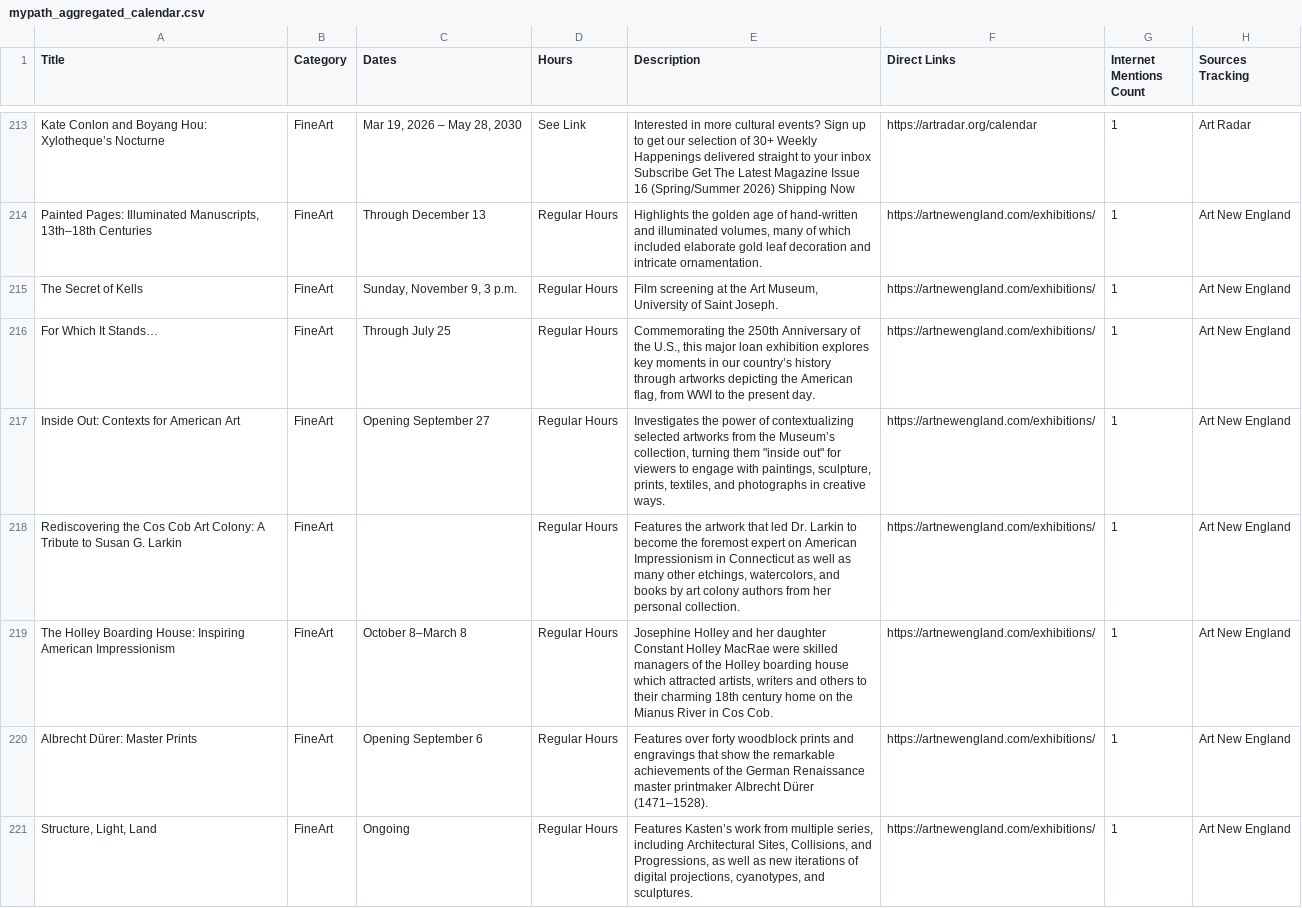
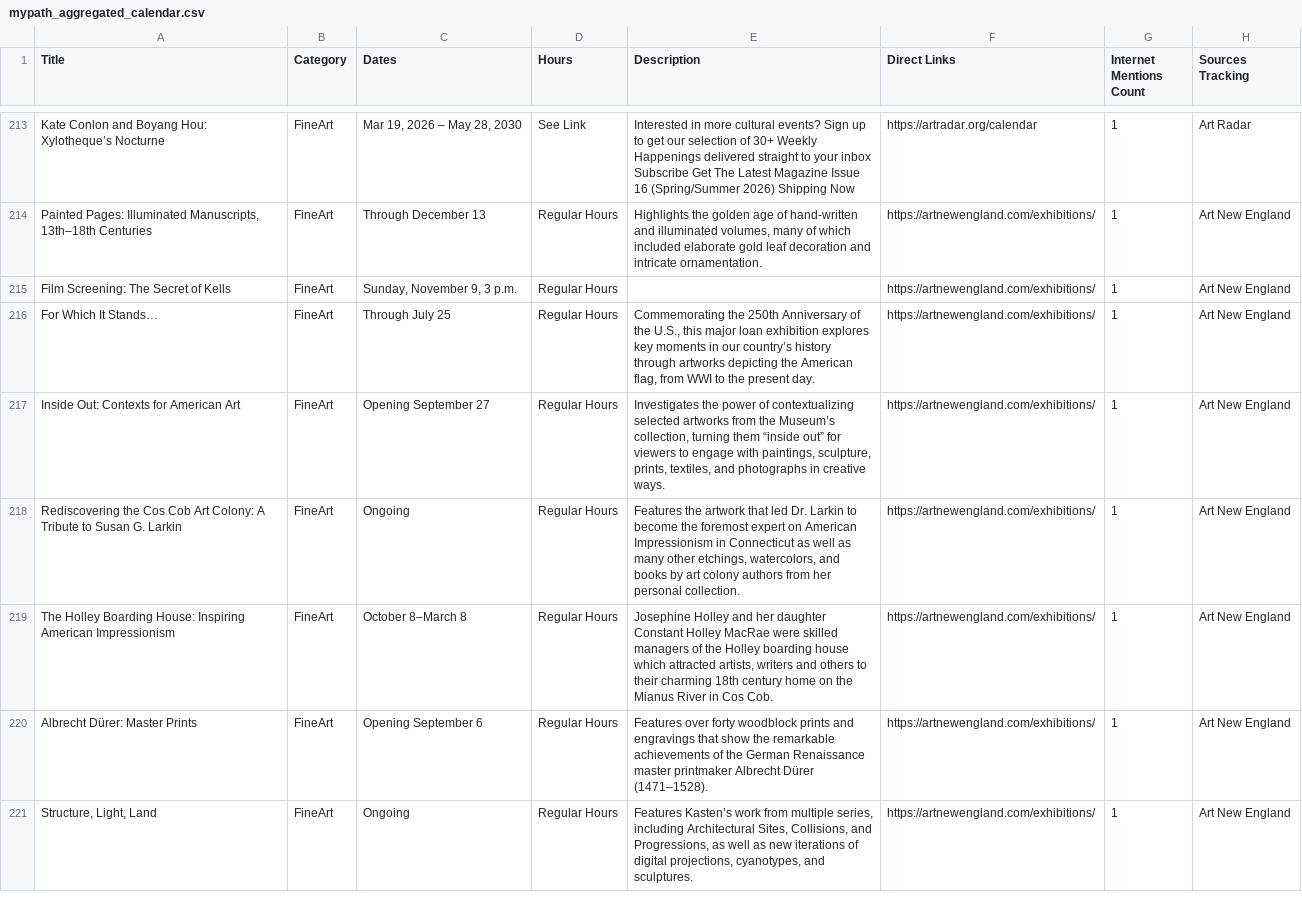
Before and after one commit to sonicgrass/MyPath, a CSV file: mypath_aggregated_calendar.csv, drawn as a sheet; only a part is shown, gaps mark what is left out; the diff covers the shown part only.

```diff
--- a/mypath_aggregated_calendar.csv
+++ b/mypath_aggregated_calendar.csv
@@ -214,6 +214,6 @@ Kate Conlon and Boyang Hou: Xylotheque’s Nocturne,FineArt,"Mar 19, 2026 – Ma
 "Painted Pages: Illuminated Manuscripts, 13th–18th Centuries",FineArt,Through December 13,Regular Hours,"Highlights the golden age of hand-written and illuminated volumes, many of which included elaborate gold leaf decoration and intricate ornamentation.",https://artnewengland.com/exhibitions/,1,Art New England
-The Secret of Kells,FineArt,"Sunday, November 9, 3 p.m.",Regular Hours,"Film screening at the Art Museum, University of Saint Joseph.",https://artnewengland.com/exhibitions/,1,Art New England
+Film Screening: The Secret of Kells,FineArt,"Sunday, November 9, 3 p.m.",Regular Hours,,https://artnewengland.com/exhibitions/,1,Art New England
 For Which It Stands…,FineArt,Through July 25,Regular Hours,"Commemorating the 250th Anniversary of the U.S., this major loan exhibition explores key moments in our country’s history through artworks depicting the American flag, from WWI to the present day.",https://artnewengland.com/exhibitions/,1,Art New England
-Inside Out: Contexts for American Art,FineArt,Opening September 27,Regular Hours,"Investigates the power of contextualizing selected artworks from the Museum’s collection, turning them ""inside out"" for viewers to engage with paintings, sculpture, prints, textiles, and photographs in creative ways.",https://artnewengland.com/exhibitions/,1,Art New England
-Rediscovering the Cos Cob Art Colony: A Tribute to Susan G. Larkin,FineArt,,Regular Hours,"Features the artwork that led Dr. Larkin to become the foremost expert on American Impressionism in Connecticut as well as many other etchings, watercolors, and books by art colony authors from her personal collection.",https://artnewengland.com/exhibitions/,1,Art New England
+Inside Out: Contexts for American Art,FineArt,Opening September 27,Regular Hours,"Investigates the power of contextualizing selected artworks from the Museum’s collection, turning them “inside out” for viewers to engage with paintings, sculpture, prints, textiles, and photographs in creative ways.",https://artnewengland.com/exhibitions/,1,Art New England
+Rediscovering the Cos Cob Art Colony: A Tribute to Susan G. Larkin,FineArt,Ongoing,Regular Hours,"Features the artwork that led Dr. Larkin to become the foremost expert on American Impressionism in Connecticut as well as many other etchings, watercolors, and books by art colony authors from her personal collection.",https://artnewengland.com/exhibitions/,1,Art New England
 The Holley Boarding House: Inspiring American Impressionism,FineArt,October 8–March 8,Regular Hours,"Josephine Holley and her daughter Constant Holley MacRae were skilled managers of the Holley boarding house which attracted artists, writers and others to their charming 18th century home on the Mianus River in Cos Cob.",https://artnewengland.com/exhibitions/,1,Art New England
```
Also changed, not shown: 2 added rows, 5 removed rows and 31 edited cells elsewhere in this file.
